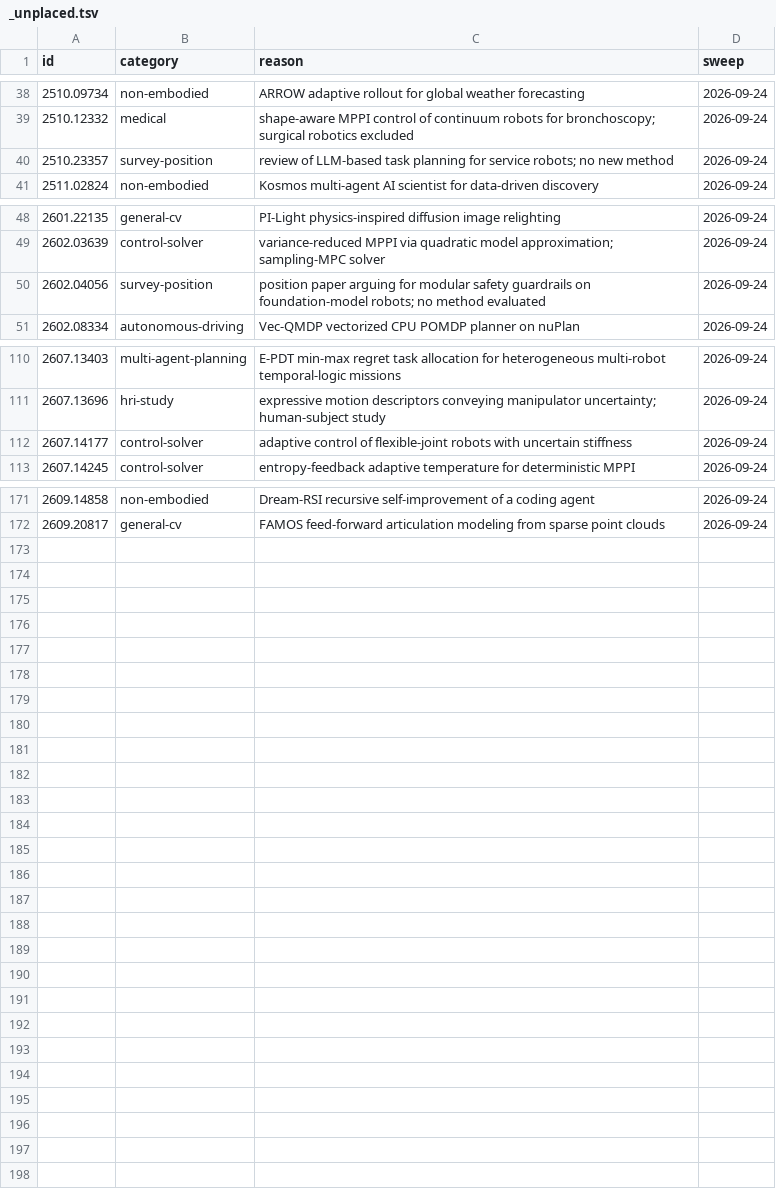
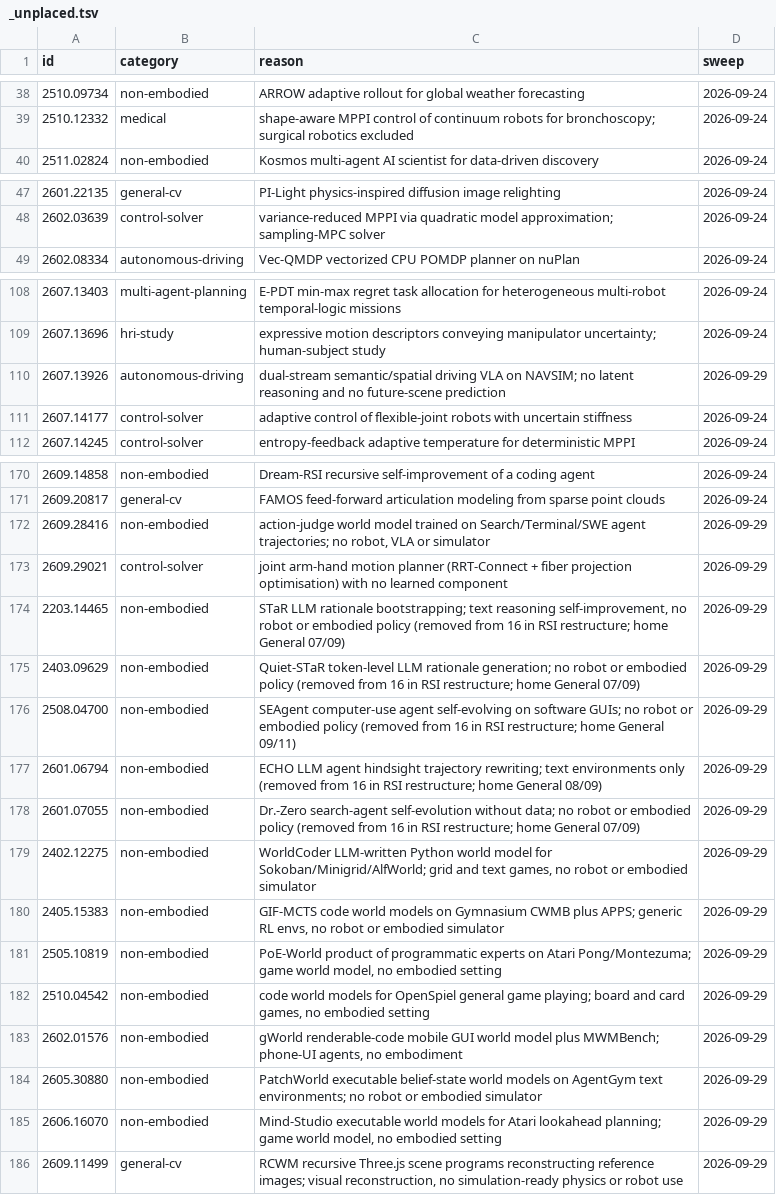
Before and after one commit to ChuaHanChong/ResearchBrain, a TSV file: Embodied-AI/_unplaced.tsv, drawn as a sheet; only a part is shown, gaps mark what is left out; removed rows and columns are numbered as before the commit, all else as after; the diff covers the shown part only; the diff names each change by its address in the sheet, - before the commit and + after, or states it on an @@ line.

Commit message:
feat(embodied-ai): RSI/harness restructure, deepdive-sync sweeps 3-4
- Split 16 into harness-evolution sub-sections (1.4, 7.5); drop non-embodied papers to _unplaced.tsv
- Rebuild 16 Evolution Graph: 5 lanes incl. memory-driven agent evolution and frozen-policy harness
- Split 10 §5.3 into one-shot code planners and new 5.3a closed-loop code repair
- Place 19 code-as-policy, scene-code and survey papers across 02/04/06/08/10/15
- Add self-improvement and harness-engineering tags plus routing rules

```diff
--- a/Embodied-AI/_unplaced.tsv
+++ b/Embodied-AI/_unplaced.tsv
-row 40: 2510.23357 | survey-position | review of LLM-based task planning for service robots; no new method | 2026-09-24
-row 50: 2602.04056 | survey-position | position paper arguing for modular safety guardrails on foundation-model robots; no method evaluated | 2026-09-24
+row 110: 2607.13926 | autonomous-driving | dual-stream semantic/spatial driving VLA on NAVSIM; no latent reasoning and no future-scene prediction | 2026-09-29
+row 172: 2609.28416 | non-embodied | action-judge world model trained on Search/Terminal/SWE agent trajectories; no robot, VLA or simulator | 2026-09-29
+row 173: 2609.29021 | control-solver | joint arm-hand motion planner (RRT-Connect + fiber projection optimisation) with no learned component | 2026-09-29
+row 174: 2203.14465 | non-embodied | STaR LLM rationale bootstrapping; text reasoning self-improvement, no robot or embodied policy (removed from 16 in RSI restructure; home General 07/09) | 2026-09-29
+row 175: 2403.09629 | non-embodied | Quiet-STaR token-level LLM rationale generation; no robot or embodied policy (removed from 16 in RSI restructure; home General 07/09) | 2026-09-29
+row 176: 2508.04700 | non-embodied | SEAgent computer-use agent self-evolving on software GUIs; no robot or embodied policy (removed from 16 in RSI restructure; home General 09/11) | 2026-09-29
+row 177: 2601.06794 | non-embodied | ECHO LLM agent hindsight trajectory rewriting; text environments only (removed from 16 in RSI restructure; home General 08/09) | 2026-09-29
+row 178: 2601.07055 | non-embodied | Dr.-Zero search-agent self-evolution without data; no robot or embodied policy (removed from 16 in RSI restructure; home General 07/09) | 2026-09-29
+row 179: 2402.12275 | non-embodied | WorldCoder LLM-written Python world model for Sokoban/Minigrid/AlfWorld; grid and text games, no robot or embodied simulator | 2026-09-29
+row 180: 2405.15383 | non-embodied | GIF-MCTS code world models on Gymnasium CWMB plus APPS; generic RL envs, no robot or embodied simulator | 2026-09-29
+row 181: 2505.10819 | non-embodied | PoE-World product of programmatic experts on Atari Pong/Montezuma; game world model, no embodied setting | 2026-09-29
+row 182: 2510.04542 | non-embodied | code world models for OpenSpiel general game playing; board and card games, no embodied setting | 2026-09-29
+row 183: 2602.01576 | non-embodied | gWorld renderable-code mobile GUI world model plus MWMBench; phone-UI agents, no embodiment | 2026-09-29
+row 184: 2605.30880 | non-embodied | PatchWorld executable belief-state world models on AgentGym text environments; no robot or embodied simulator | 2026-09-29
+row 185: 2606.16070 | non-embodied | Mind-Studio executable world models for Atari lookahead planning; game world model, no embodied setting | 2026-09-29
+row 186: 2609.11499 | general-cv | RCWM recursive Three.js scene programs reconstructing reference images; visual reconstruction, no simulation-ready physics or robot use | 2026-09-29
```
Also changed, not shown: 1 added row and 1 removed row elsewhere in this file, 18 other files.
